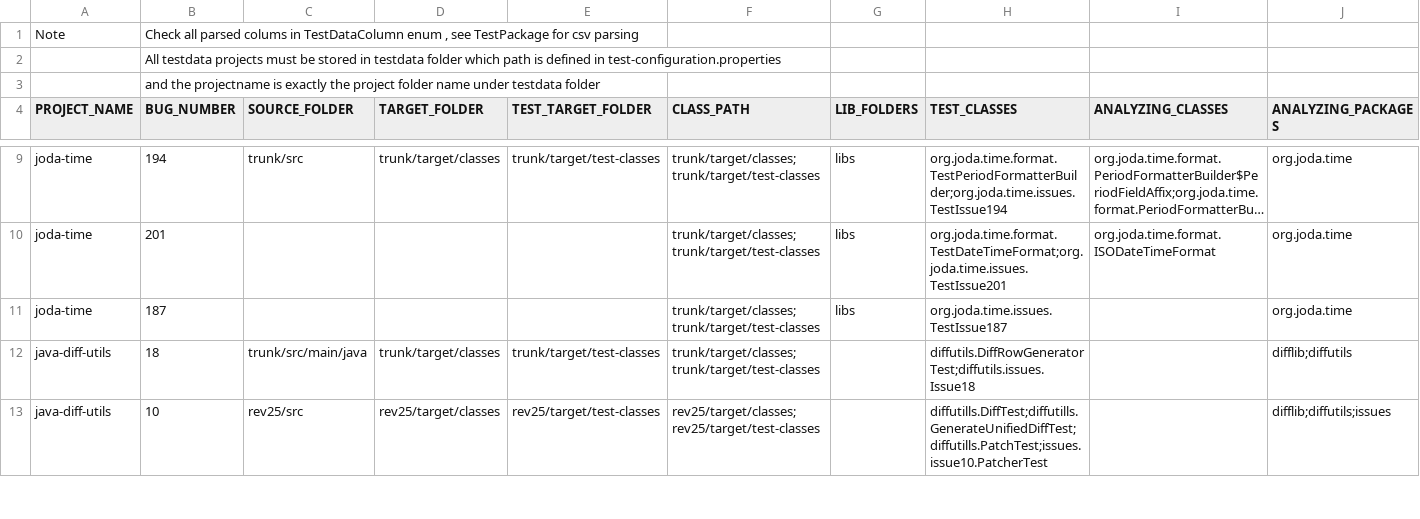
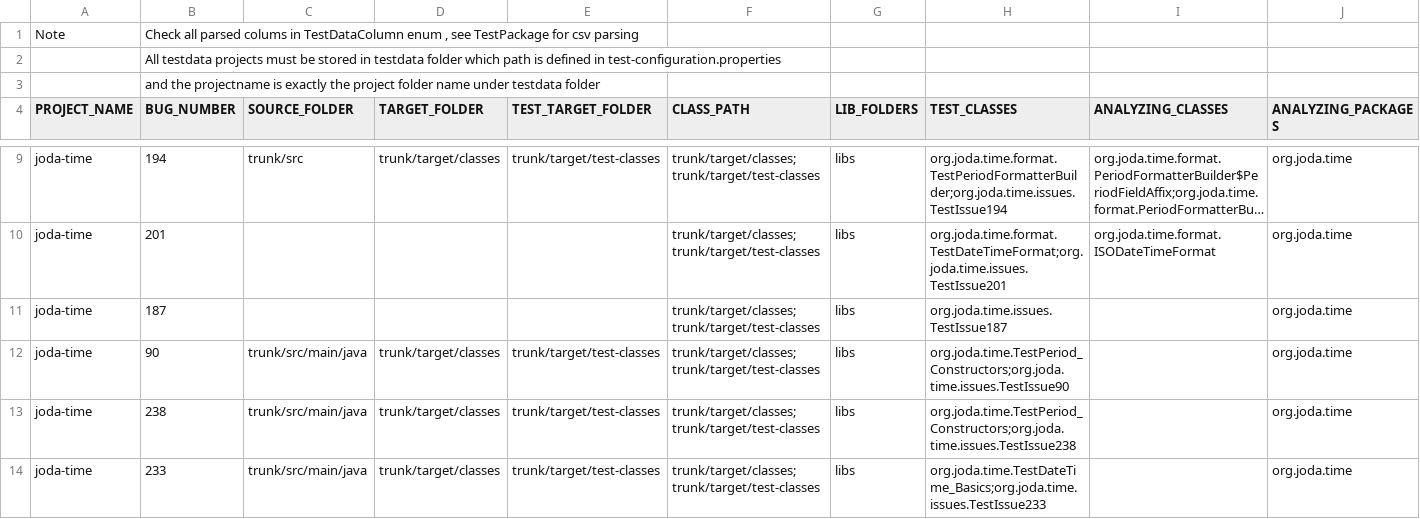
Before and after one commit to sunjun-group/Ziyuan, a CSV file: etc/testdata.csv, drawn as a sheet; only a part is shown, gaps mark what is left out; the shorter side is filled out with more unchanged rows; long unchanged cells end in …; rows hold the shown columns only; the diff covers the shown part only; the diff names each change by its address in the sheet, - before the commit and + after, or states it on an @@ line.

Commit message:
clean up code, add more testcases for testing external project, and test results

```diff
--- a/etc/testdata.csv
+++ b/etc/testdata.csv
+row 12: joda-time | 90 | trunk/src/main/java | trunk/target/classes | trunk/target/test-classes | trunk/target/classes;trunk/target/test-classes | libs | org.joda.time.TestPeriod_Constructors;org.joda.time.issues.TestIssue90 |  | org.joda.time
+row 13: joda-time | 238 | trunk/src/main/java | trunk/target/classes | trunk/target/test-classes | trunk/target/classes;trunk/target/test-classes | libs | org.joda.time.TestPeriod_Constructors;org.joda.time.issues.TestIssue238 |  | org.joda.time
+row 14: joda-time | 233 | trunk/src/main/java | trunk/target/classes | trunk/target/test-classes | trunk/target/classes;trunk/target/test-classes | libs | org.joda.time.TestDateTime_Basics;org.joda.time.issues.TestIssue233 |  | org.joda.time
```
Also changed, not shown: 7 added rows elsewhere in this file, 22 other files.
